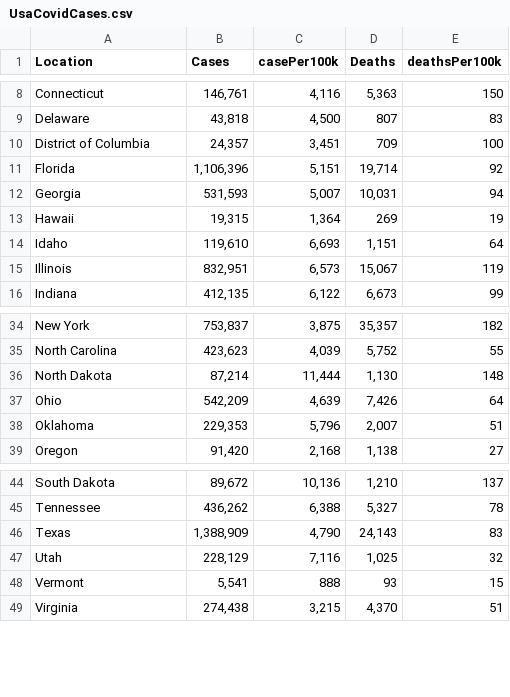
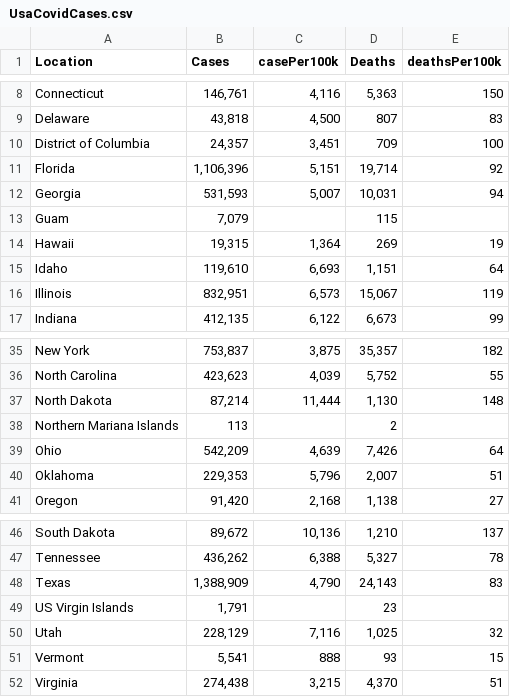
Before and after one commit to jawadkhan14/dataVisData, a CSV file: UsaCovidCases.csv, drawn as a sheet; only a part is shown, gaps mark what is left out.

Commit message:
Update UsaCovidCases.csv

```diff
--- a/UsaCovidCases.csv
+++ b/UsaCovidCases.csv
@@ -12,2 +12,3 @@ Florida,"1,106,396","5,151","19,714",92
 Georgia,"531,593","5,007","10,031",94
+Guam,"7,079",,115,
 Hawaii,"19,315","1,364",269,19
@@ -36,2 +37,3 @@ North Carolina,"423,623","4,039","5,752",55
 North Dakota,"87,214","11,444","1,130",148
+Northern Mariana Islands,113,,2,
 Ohio,"542,209","4,639","7,426",64
@@ -46,2 +48,3 @@ Tennessee,"436,262","6,388","5,327",78
 Texas,"1,388,909","4,790","24,143",83
+US Virgin Islands,"1,791",,23,
 Utah,"228,129","7,116","1,025",32
```
